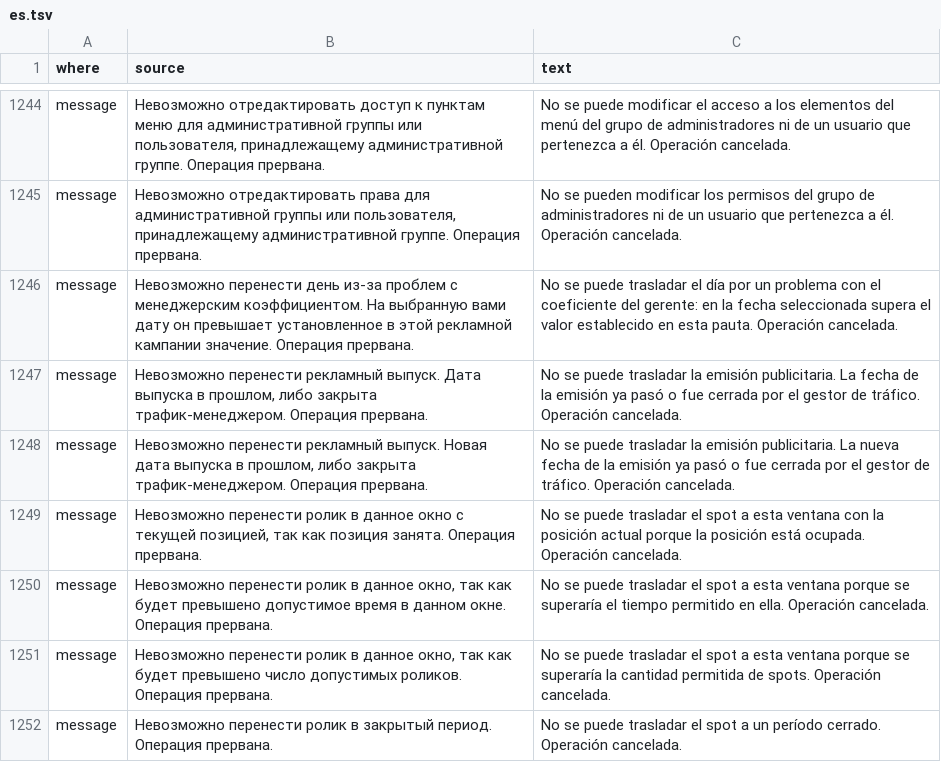
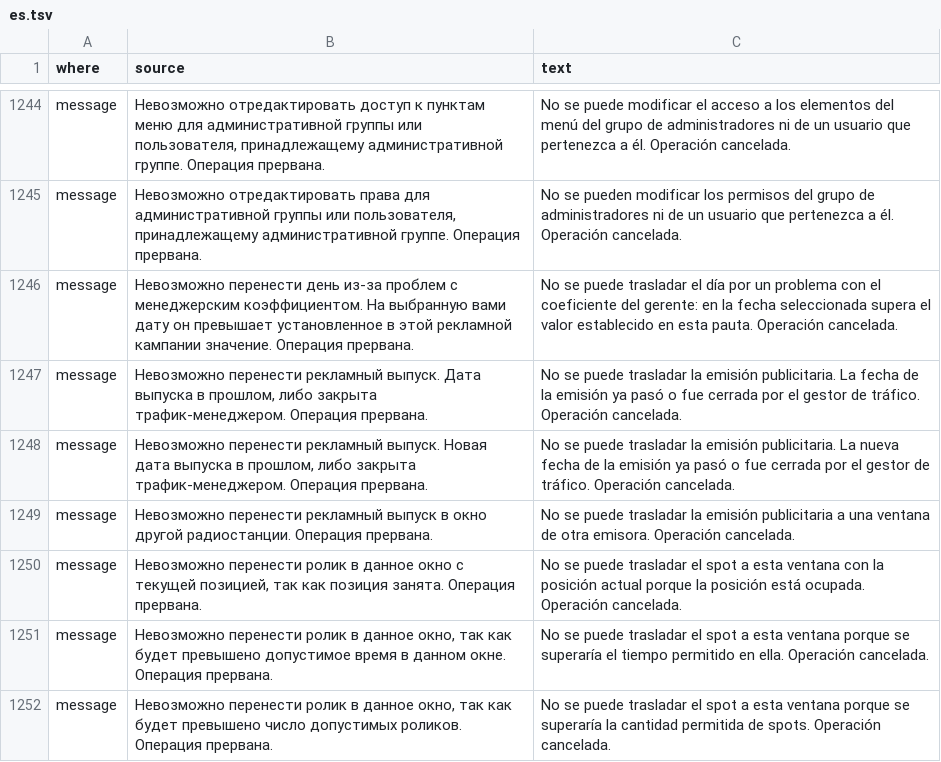
Before and after one commit to MikeFog/qd2, a TSV file: ArtvisDB/Scripts/i18n/es.tsv, drawn as a sheet; only a part is shown, gaps mark what is left out; the shorter side is filled out with more unchanged rows; the diff names each change by its address in the sheet, - before the commit and + after, or states it on an @@ line.

```diff
--- a/ArtvisDB/Scripts/i18n/es.tsv
+++ b/ArtvisDB/Scripts/i18n/es.tsv
+row 1249: message | Невозможно перенести рекламный выпуск в окно другой радиостанции. Операция прервана. | No se puede trasladar la emisión publicitaria a una ventana de otra emisora. Operación cancelada.
```
Also changed, not shown: 16 other files.
